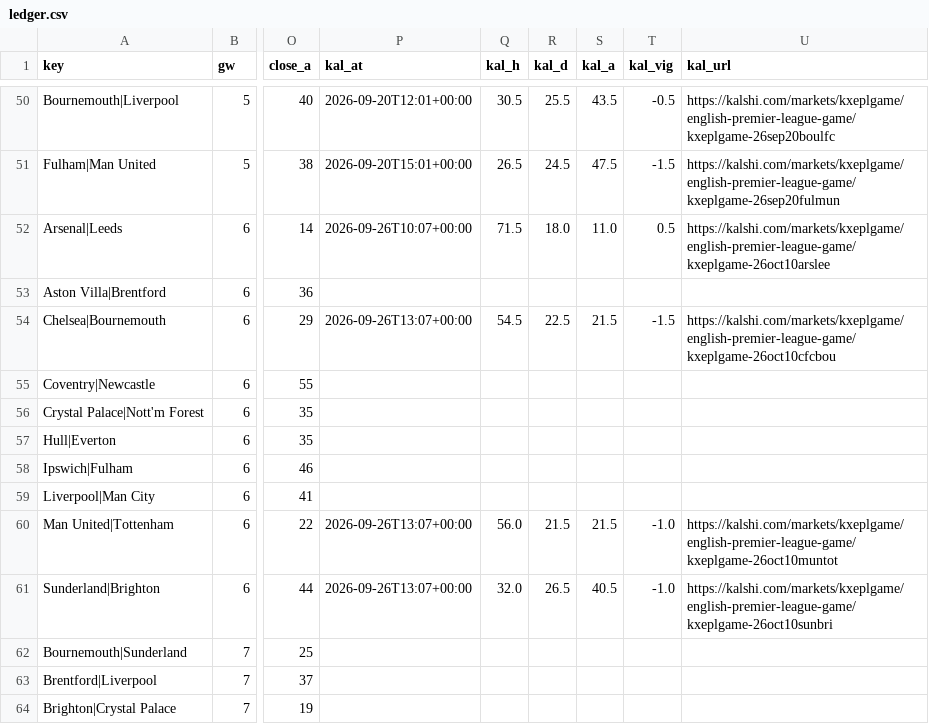
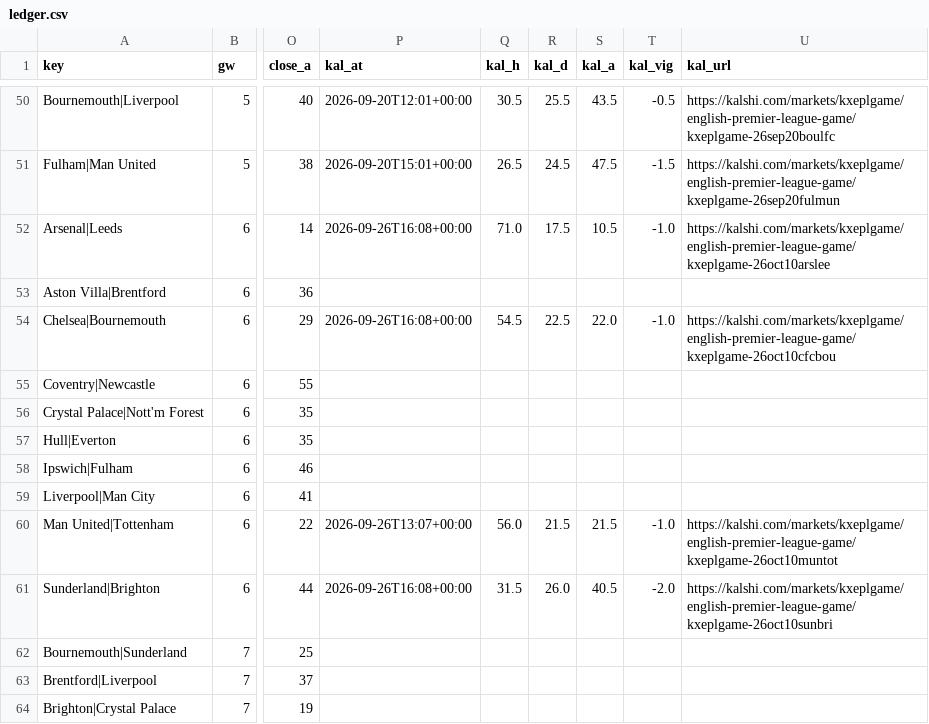
Before and after one commit to iceyfuture/prem_predictor_updated, a CSV file: dashboard/ledger.csv, drawn as a sheet; only a part is shown, gaps mark what is left out; the diff names each change by its address in the sheet, - before the commit and + after, or states it on an @@ line.

```diff
--- a/dashboard/ledger.csv
+++ b/dashboard/ledger.csv
-P52 (kal_at): 2026-09-26T10:07+00:00
+P52 (kal_at): 2026-09-26T16:08+00:00
-Q52 (kal_h): 71.5
+Q52 (kal_h): 71.0
-R52 (kal_d): 18.0
+R52 (kal_d): 17.5
-S52 (kal_a): 11.0
+S52 (kal_a): 10.5
-T52 (kal_vig): 0.5
+T52 (kal_vig): -1.0
-P54 (kal_at): 2026-09-26T13:07+00:00
+P54 (kal_at): 2026-09-26T16:08+00:00
-S54 (kal_a): 21.5
+S54 (kal_a): 22.0
-T54 (kal_vig): -1.5
+T54 (kal_vig): -1.0
-P61 (kal_at): 2026-09-26T13:07+00:00
+P61 (kal_at): 2026-09-26T16:08+00:00
-Q61 (kal_h): 32.0
+Q61 (kal_h): 31.5
-R61 (kal_d): 26.5
+R61 (kal_d): 26.0
-T61 (kal_vig): -1.0
+T61 (kal_vig): -2.0
```
Also changed, not shown: outputs/fpl_form_ratings.csv, outputs/fpl_player_stats_2026_27.csv, 1 other file.
